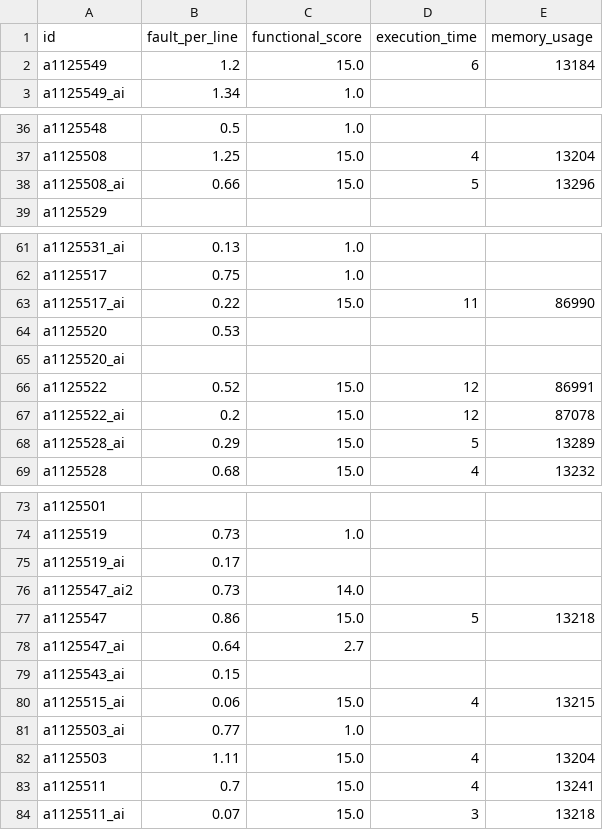
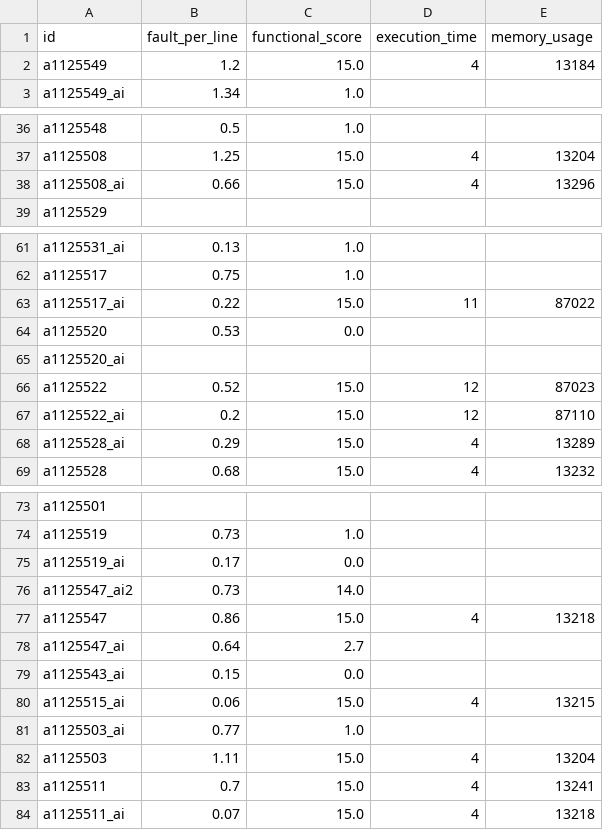
Before and after one commit to natsu5510/nuk-csie-114-project, a CSV file: test3_raw.csv, drawn as a sheet; only a part is shown, gaps mark what is left out; the diff covers the shown part only.

```diff
--- a/test3_raw.csv
+++ b/test3_raw.csv
@@ -1,3 +1,3 @@
 id                ,fault_per_line ,functional_score ,execution_time ,memory_usage
-a1125549          ,          1.2  ,            15.0 ,             6 ,       13184
+a1125549          ,          1.2  ,            15.0 ,             4 ,       13184
 a1125549_ai       ,          1.34 ,             1.0 ,               ,
@@ -37,3 +37,3 @@ a1125548          ,          0.5  ,             1.0 ,               ,
 a1125508          ,          1.25 ,            15.0 ,             4 ,       13204
-a1125508_ai       ,          0.66 ,            15.0 ,             5 ,       13296
+a1125508_ai       ,          0.66 ,            15.0 ,             4 ,       13296
 a1125529          ,               ,                 ,               ,
@@ -62,8 +62,8 @@ a1125531_ai       ,          0.13 ,             1.0 ,               ,
 a1125517          ,          0.75 ,             1.0 ,               ,
-a1125517_ai       ,          0.22 ,            15.0 ,            11 ,       86990
-a1125520          ,          0.53 ,                 ,               ,
+a1125517_ai       ,          0.22 ,            15.0 ,            11 ,       87022
+a1125520          ,          0.53 ,             0.0 ,               ,
 a1125520_ai       ,               ,                 ,               ,
-a1125522          ,          0.52 ,            15.0 ,            12 ,       86991
-a1125522_ai       ,          0.2  ,            15.0 ,            12 ,       87078
-a1125528_ai       ,          0.29 ,            15.0 ,             5 ,       13289
+a1125522          ,          0.52 ,            15.0 ,            12 ,       87023
+a1125522_ai       ,          0.2  ,            15.0 ,            12 ,       87110
+a1125528_ai       ,          0.29 ,            15.0 ,             4 ,       13289
 a1125528          ,          0.68 ,            15.0 ,             4 ,       13232
@@ -74,7 +74,7 @@ a1125501          ,               ,                 ,               ,
 a1125519          ,          0.73 ,             1.0 ,               ,
-a1125519_ai       ,          0.17 ,                 ,               ,
+a1125519_ai       ,          0.17 ,             0.0 ,               ,
 a1125547_ai2      ,          0.73 ,            14.0 ,               ,
-a1125547          ,          0.86 ,            15.0 ,             5 ,       13218
+a1125547          ,          0.86 ,            15.0 ,             4 ,       13218
 a1125547_ai       ,          0.64 ,             2.7 ,               ,
-a1125543_ai       ,          0.15 ,                 ,               ,
+a1125543_ai       ,          0.15 ,             0.0 ,               ,
 a1125515_ai       ,          0.06 ,            15.0 ,             4 ,       13215
@@ -83,2 +83,2 @@ a1125503          ,          1.11 ,            15.0 ,             4 ,       1320
 a1125511          ,          0.7  ,            15.0 ,             4 ,       13241
-a1125511_ai       ,          0.07 ,            15.0 ,             3 ,       13218
+a1125511_ai       ,          0.07 ,            15.0 ,             4 ,       13218
```
Also changed, not shown: 21 edited cells elsewhere in this file, test1_raw.csv, test4_raw.csv, 1 other file.
